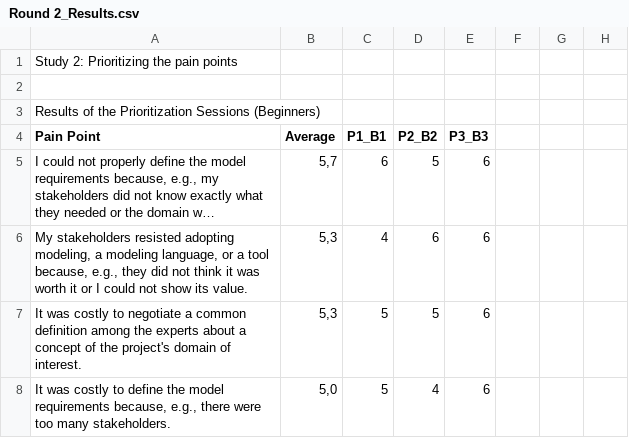
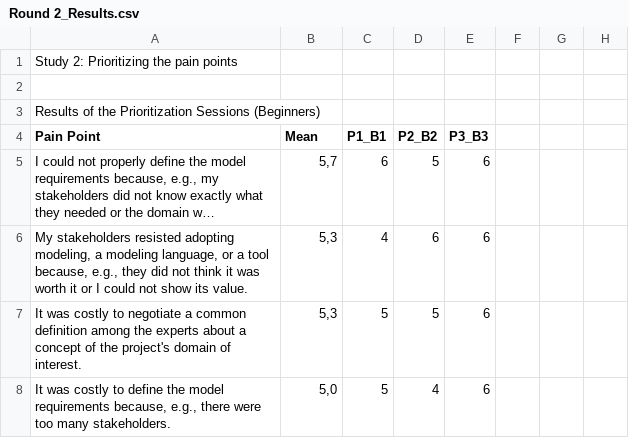
Before and after one commit to utwente-scs/pain-points-modeling, a CSV file: Delphi Study/Round 2_Prioritization Session/Round 2_Results.csv, drawn as a sheet; only a part is shown; long unchanged cells end in …; the diff names each change by its address in the sheet, - before the commit and + after, or states it on an @@ line.

Commit message:
Update Round 2_Results.csv

```diff
--- a/Delphi Study/Round 2_Prioritization Session/Round 2_Results.csv
+++ b/Delphi Study/Round 2_Prioritization Session/Round 2_Results.csv
-B4: Average
+B4: Mean
```
